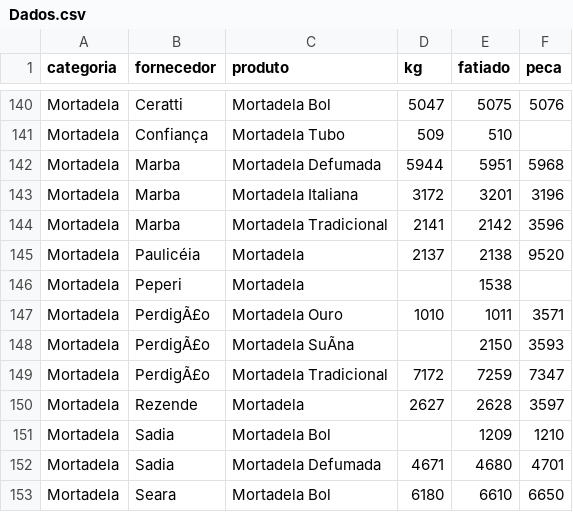
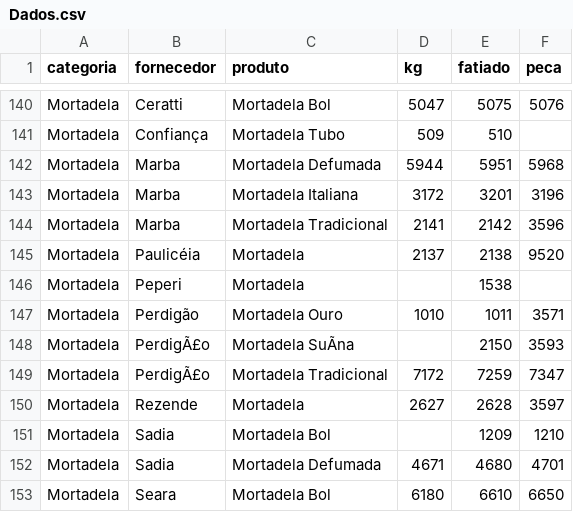
Before and after one commit to Pinps25/KG, a CSV file: Dados.csv, drawn as a sheet; only a part is shown, gaps mark what is left out; the diff names each change by its address in the sheet, - before the commit and + after, or states it on an @@ line.

Commit message:
Edita Mortadela Ouro (Perdigão)

```diff
--- a/Dados.csv
+++ b/Dados.csv
-B147 (fornecedor): PerdigÃ£o
+B147 (fornecedor): Perdigão
```
